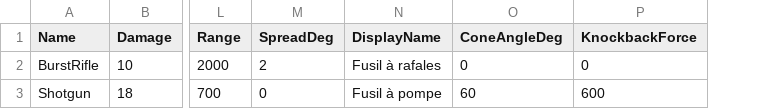
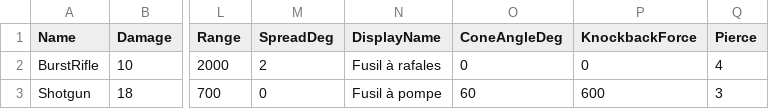
Before and after one commit to soumois/RogueRigs, a CSV file: Content/RogueRigs/Data/Tables/WeaponStats.csv, drawn as a sheet; only a part is shown, gaps mark what is left out; the diff names each change by its address in the sheet, - before the commit and + after, or states it on an @@ line.

```diff
--- a/Content/RogueRigs/Data/Tables/WeaponStats.csv
+++ b/Content/RogueRigs/Data/Tables/WeaponStats.csv
+column Q (Pierce), rows 2-3: 4 | 3
```
Also changed, not shown: Content/RogueRigs/Data/Tables/UpgradeValues.csv, 13 other files.
